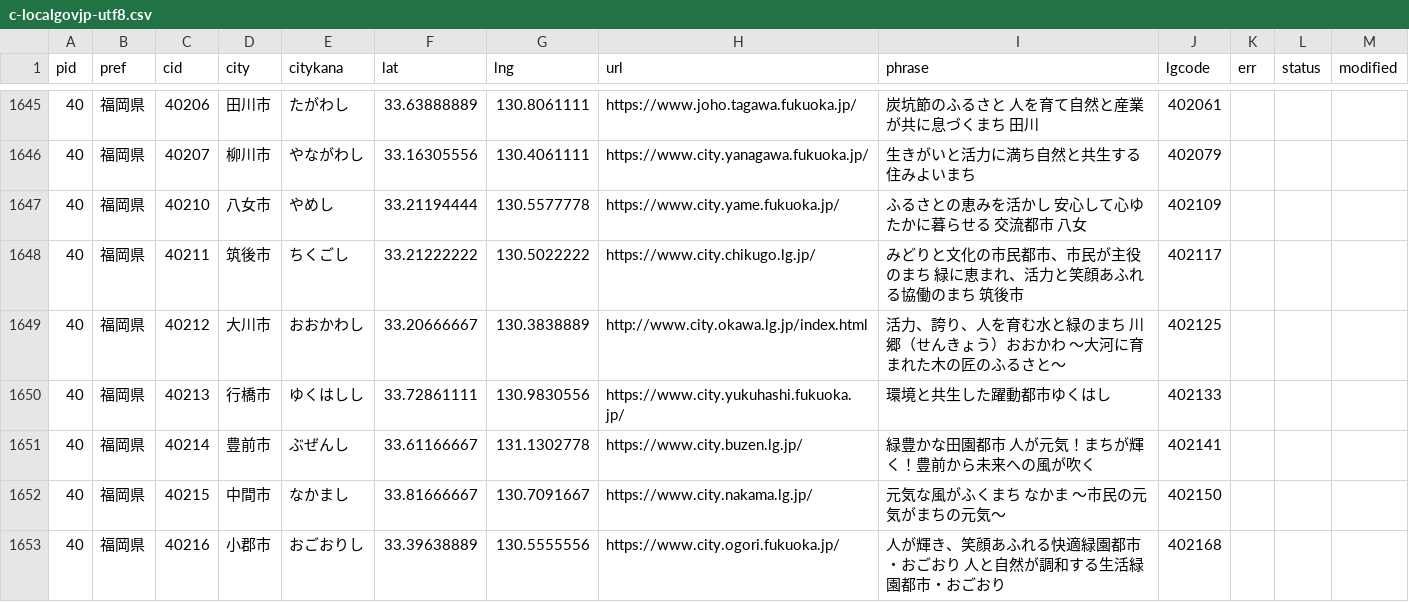
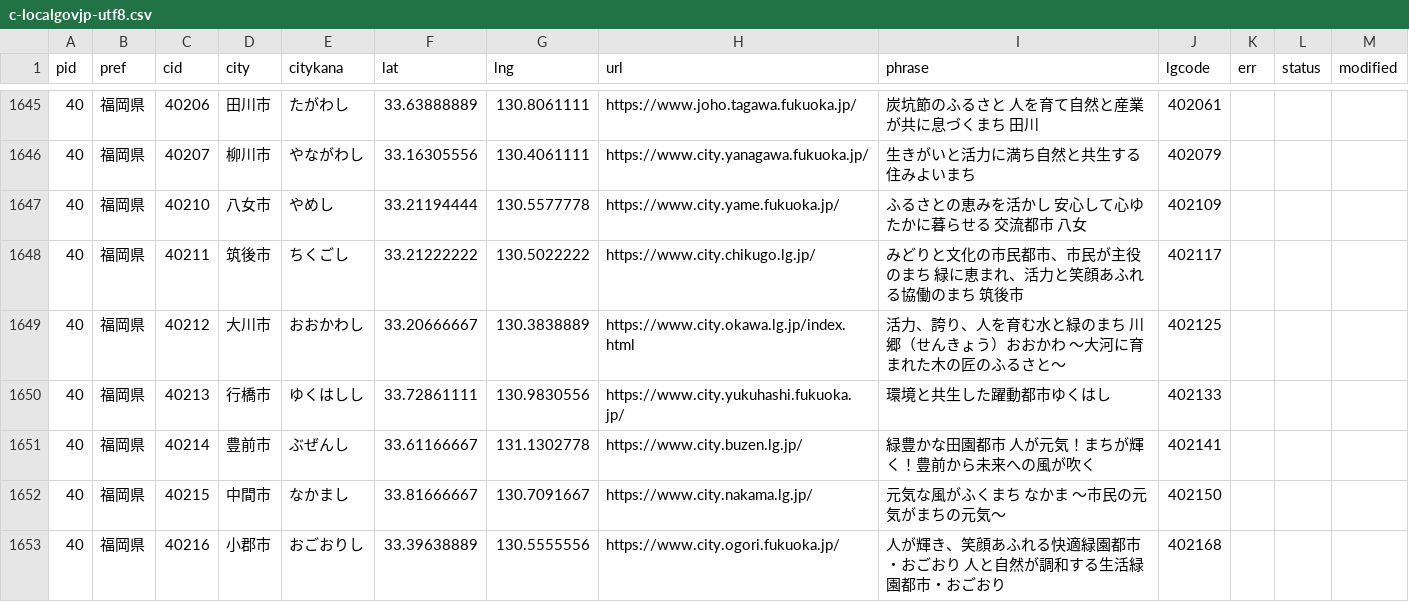
Before and after one commit to code4fukui/localgovjp, a CSV file: deno/c-localgovjp-utf8.csv, drawn as a sheet; only a part is shown, gaps mark what is left out.

Commit message:
update data

```diff
--- a/deno/c-localgovjp-utf8.csv
+++ b/deno/c-localgovjp-utf8.csv
@@ -1648,3 +1648,3 @@ pid,pref,cid,city,citykana,lat,lng,url,phrase,lgcode,err,status,modified
 40,福岡県,40211,筑後市,ちくごし,33.21222222,130.5022222,https://www.city.chikugo.lg.jp/,みどりと文化の市民都市、市民が主役のまち　緑に恵まれ、活力と笑顔あふれる協働のまち 筑後市,402117,,,
-40,福岡県,40212,大川市,おおかわし,33.20666667,130.3838889,http://www.city.okawa.lg.jp/index.html,活力、誇り、人を育む水と緑のまち 川郷（せんきょう）おおかわ ～大河に育まれた木の匠のふるさと～,402125,,,
+40,福岡県,40212,大川市,おおかわし,33.20666667,130.3838889,https://www.city.okawa.lg.jp/index.html,活力、誇り、人を育む水と緑のまち 川郷（せんきょう）おおかわ ～大河に育まれた木の匠のふるさと～,402125,,,
 40,福岡県,40213,行橋市,ゆくはしし,33.72861111,130.9830556,https://www.city.yukuhashi.fukuoka.jp/,環境と共生した躍動都市ゆくはし,402133,,,
```
Also changed, not shown: localgovjp-utf8.csv, 4 other files.
